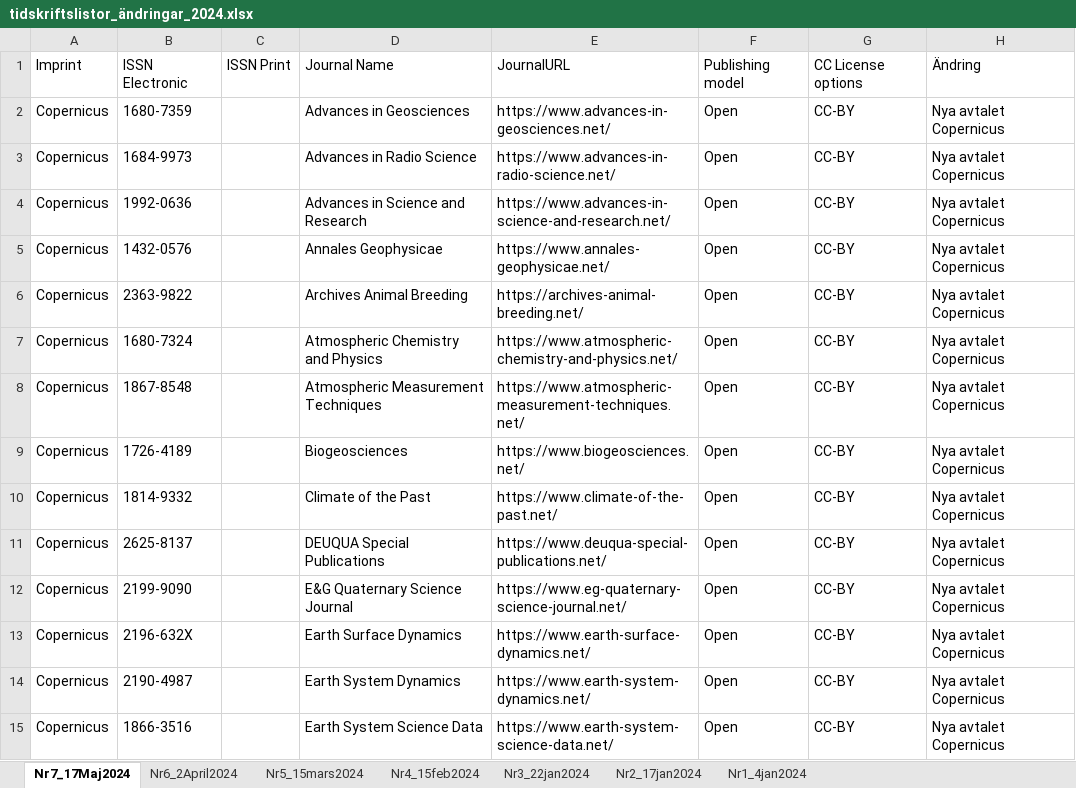
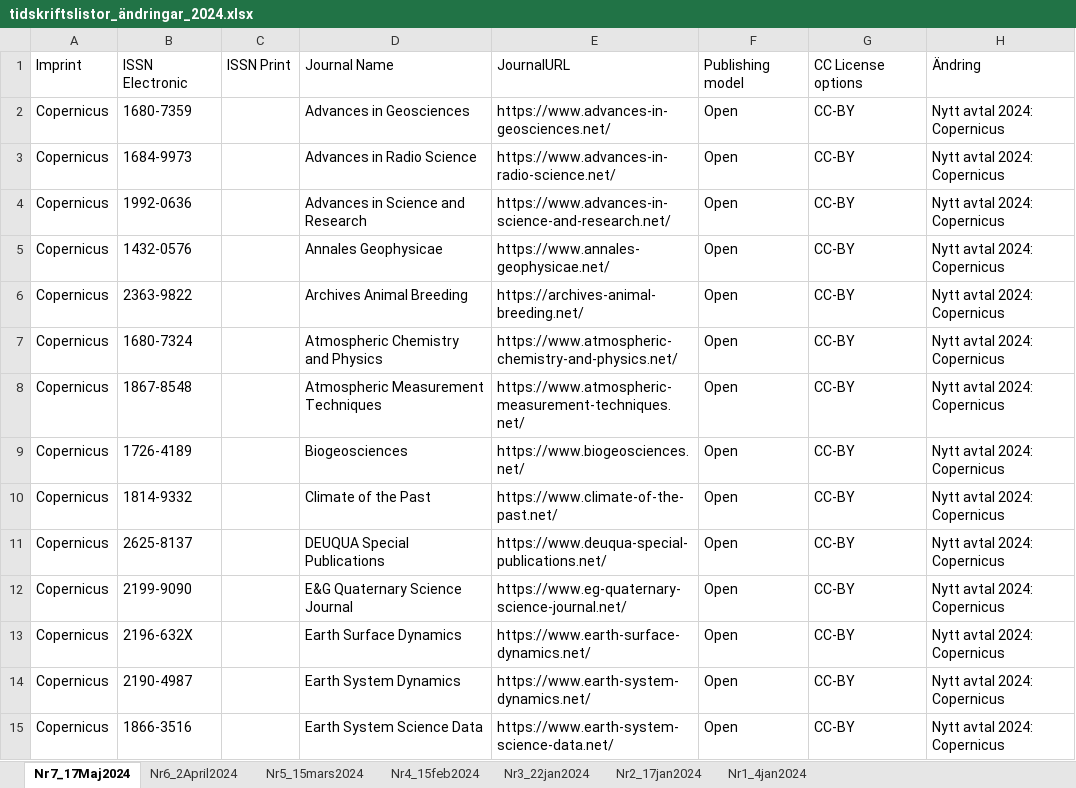
Before and after one commit to Kungbib/oa-tskr, an Excel workbook: Bibsam_tidskriftslistor/Uppdateringar/tidskriftslistor_ändringar_2024.xlsx, sheet Nr7_17Maj2024, drawn as a sheet; only a part is shown; values as stored, in another font and other column widths than the file's, no borders; table styles not drawn; the diff covers the shown part only; the diff names each change by its address in the sheet, - before the commit and + after, or states it on an @@ line.

Commit message:
2024, uppdatering 7
2024, uppdatering 7

```diff
--- a/Bibsam_tidskriftslistor/Uppdateringar/tidskriftslistor_ändringar_2024.xlsx (sheet Nr7_17Maj2024)
+++ b/Bibsam_tidskriftslistor/Uppdateringar/tidskriftslistor_ändringar_2024.xlsx (sheet Nr7_17Maj2024)
-H2:H15: Nya avtalet Copernicus
+H2:H15: Nytt avtal 2024: Copernicus
```
Also changed, not shown: 46 added rows and 22 edited cells elsewhere in this sheet, Bibsam_tidskriftslistor/scifree_data_elsevier.xlsx.
